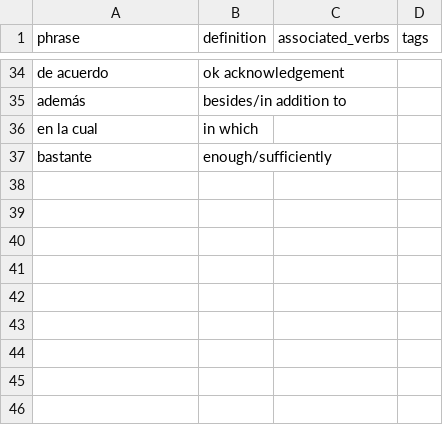
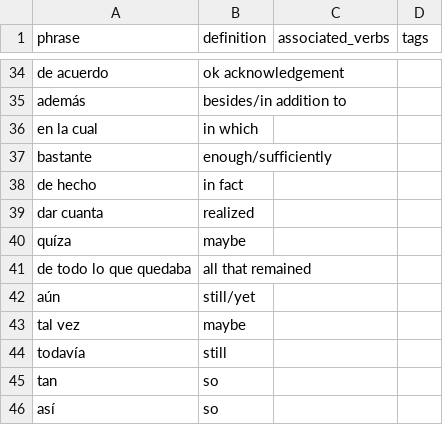
Before and after one commit to patmoore/anki-conjugate-spanish, a CSV file: conjugate_spanish/dictionaries/core-word-phrase.csv, drawn as a sheet; only a part is shown, gaps mark what is left out; the diff names each change by its address in the sheet, - before the commit and + after, or states it on an @@ line.

```diff
--- a/conjugate_spanish/dictionaries/core-word-phrase.csv
+++ b/conjugate_spanish/dictionaries/core-word-phrase.csv
+row 38: de hecho | in fact
+row 39: dar cuanta | realized
+row 40: quíza | maybe
+row 41: de todo lo que quedaba | all that remained
+row 42: aún | still/yet
+row 43: tal vez | maybe
+row 44: todavía | still
+row 45: tan | so
+row 46: así | so
```
Also changed, not shown: conjugate_spanish/dictionaries/additional-phrases.csv, 7 other files.
